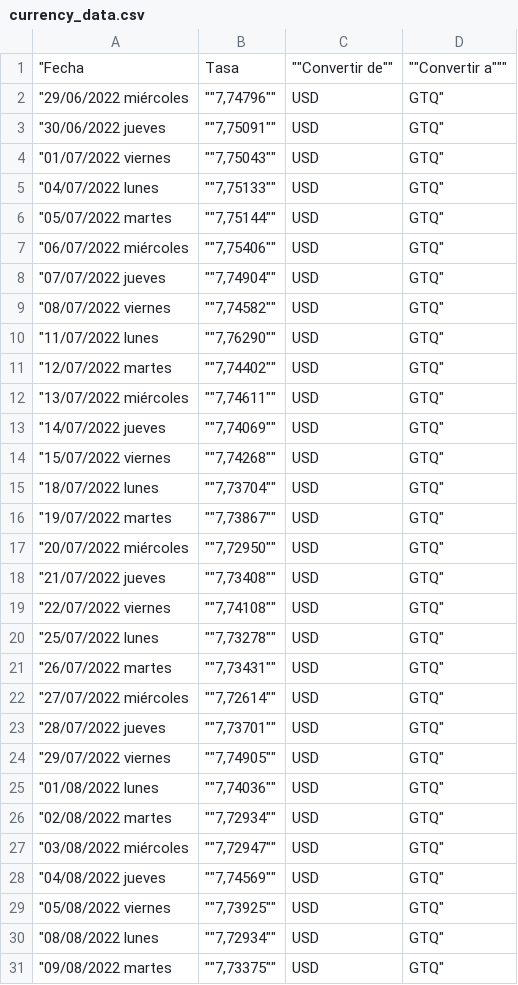
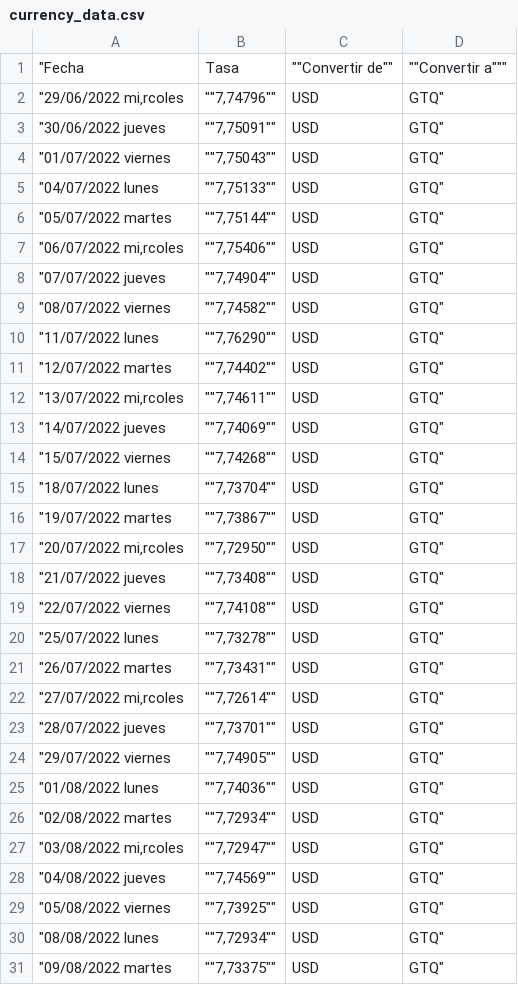
Before and after one commit to Moris-Polanco/precio-dolar-quetzal, a CSV file: currency_data.csv, drawn as a sheet; only a part is shown; the diff covers the shown part only.

Commit message:
Add files via upload

```diff
--- a/currency_data.csv
+++ b/currency_data.csv
@@ -1,3 +1,3 @@
 "Fecha	Tasa	""Convertir de""	""Convertir a"""
-"29/06/2022 miércoles	""7,74796""	USD	GTQ"
+"29/06/2022 mi‚rcoles	""7,74796""	USD	GTQ"
 "30/06/2022 jueves	""7,75091""	USD	GTQ"
@@ -6,3 +6,3 @@
 "05/07/2022 martes	""7,75144""	USD	GTQ"
-"06/07/2022 miércoles	""7,75406""	USD	GTQ"
+"06/07/2022 mi‚rcoles	""7,75406""	USD	GTQ"
 "07/07/2022 jueves	""7,74904""	USD	GTQ"
@@ -11,3 +11,3 @@
 "12/07/2022 martes	""7,74402""	USD	GTQ"
-"13/07/2022 miércoles	""7,74611""	USD	GTQ"
+"13/07/2022 mi‚rcoles	""7,74611""	USD	GTQ"
 "14/07/2022 jueves	""7,74069""	USD	GTQ"
@@ -16,3 +16,3 @@
 "19/07/2022 martes	""7,73867""	USD	GTQ"
-"20/07/2022 miércoles	""7,72950""	USD	GTQ"
+"20/07/2022 mi‚rcoles	""7,72950""	USD	GTQ"
 "21/07/2022 jueves	""7,73408""	USD	GTQ"
@@ -21,3 +21,3 @@
 "26/07/2022 martes	""7,73431""	USD	GTQ"
-"27/07/2022 miércoles	""7,72614""	USD	GTQ"
+"27/07/2022 mi‚rcoles	""7,72614""	USD	GTQ"
 "28/07/2022 jueves	""7,73701""	USD	GTQ"
@@ -26,3 +26,3 @@
 "02/08/2022 martes	""7,72934""	USD	GTQ"
-"03/08/2022 miércoles	""7,72947""	USD	GTQ"
+"03/08/2022 mi‚rcoles	""7,72947""	USD	GTQ"
 "04/08/2022 jueves	""7,74569""	USD	GTQ"
```
Also changed, not shown: 20 edited cells elsewhere in this file.
